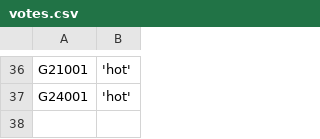
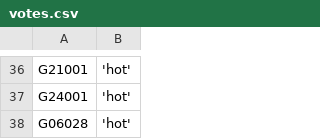
Before and after one commit to zschutzman/districts-lol-data, a CSV file: _data/hot-or-not/votes.csv, drawn as a sheet; only a part is shown, gaps mark what is left out; the diff names each change by its address in the sheet, - before the commit and + after, or states it on an @@ line.

```diff
--- a/_data/hot-or-not/votes.csv
+++ b/_data/hot-or-not/votes.csv
+row 38: G06028 | 'hot'
```
Also changed, not shown: _data/hot-or-not/aggregate.csv, 2 other files.
